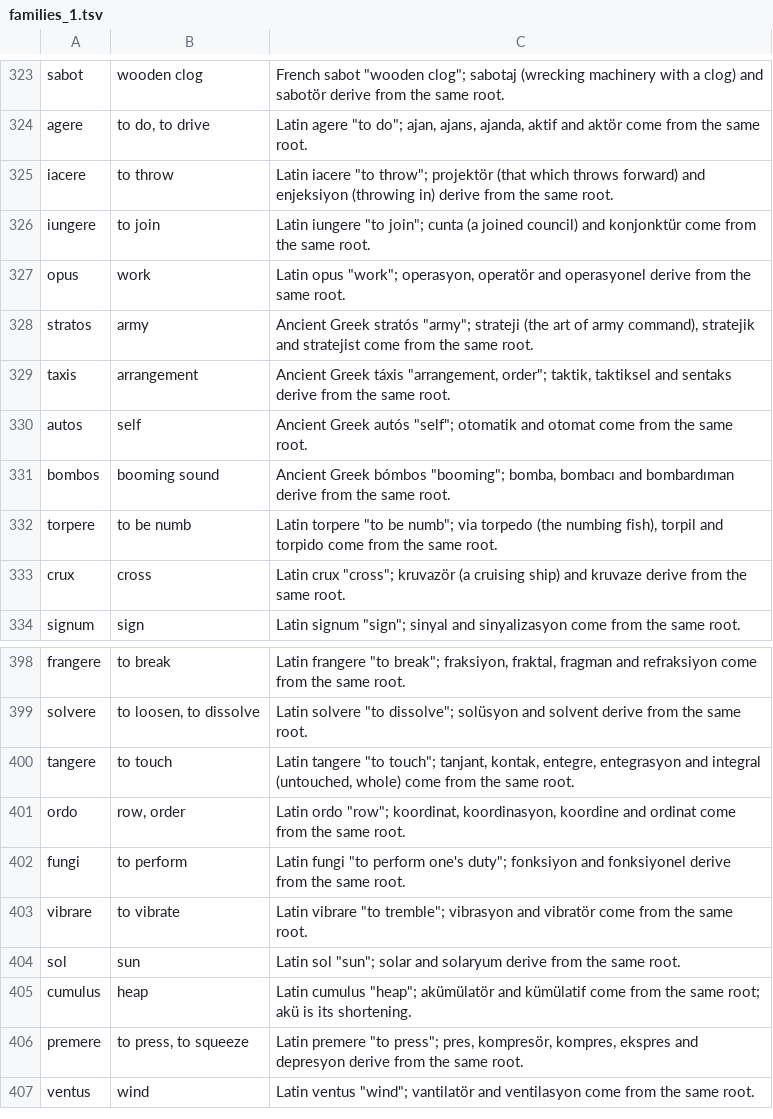
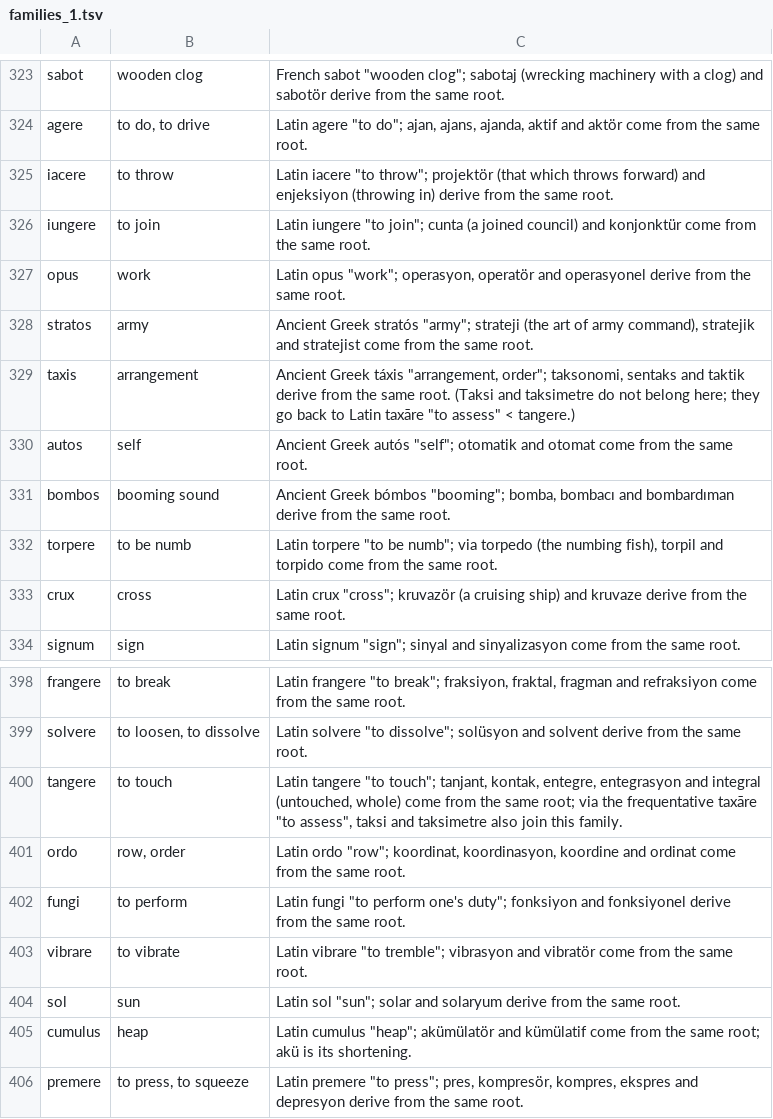
Before and after one commit to vmutluer/etimoturk-data, a TSV file: DataPipeline/english/families_1.tsv, drawn as a sheet; only a part is shown, gaps mark what is left out; the shorter side is filled out with more unchanged rows.

```diff
--- a/DataPipeline/english/families_1.tsv
+++ b/DataPipeline/english/families_1.tsv
@@ -328,3 +328,3 @@ opus	work	Latin opus "work"; operasyon, operatör and operasyonel derive from th
 stratos	army	Ancient Greek stratós "army"; strateji (the art of army command), stratejik and stratejist come from the same root.
-taxis	arrangement	Ancient Greek táxis "arrangement, order"; taktik, taktiksel and sentaks derive from the same root.
+taxis	arrangement	Ancient Greek táxis "arrangement, order"; taksonomi, sentaks and taktik derive from the same root. (Taksi and taksimetre do not belong here; they go back to Latin taxāre "to assess" < tangere.)
 autos	self	Ancient Greek autós "self"; otomatik and otomat come from the same root.
@@ -399,3 +399,3 @@ frangere	to break	Latin frangere "to break"; fraksiyon, fraktal, fragman and ref
 solvere	to loosen, to dissolve	Latin solvere "to dissolve"; solüsyon and solvent derive from the same root.
-tangere	to touch	Latin tangere "to touch"; tanjant, kontak, entegre, entegrasyon and integral (untouched, whole) come from the same root.
+tangere	to touch	Latin tangere "to touch"; tanjant, kontak, entegre, entegrasyon and integral (untouched, whole) come from the same root; via the frequentative taxāre "to assess", taksi and taksimetre also join this family.
 ordo	row, order	Latin ordo "row"; koordinat, koordinasyon, koordine and ordinat come from the same root.
```
Also changed, not shown: DataPipeline/english/source_meanings_4.tsv, 2 other files.
